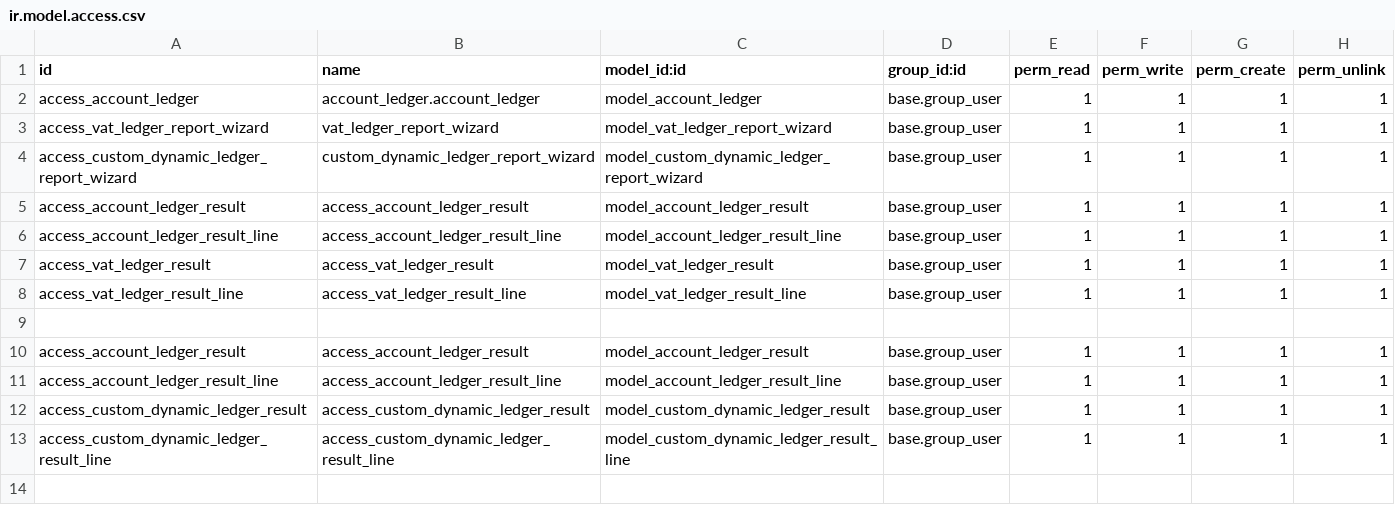
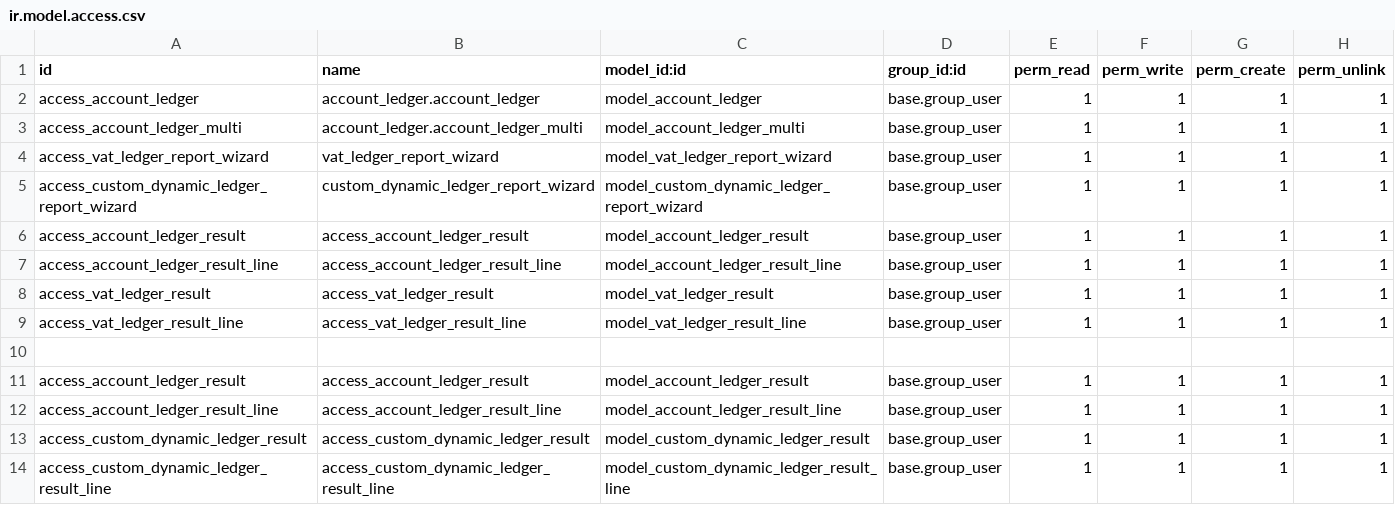
Before and after one commit to Petroraq-Engineering-Co-Ltd/Petroraq_V17, a CSV file: account_ledger/security/ir.model.access.csv, drawn as a sheet.

Commit message:
[ADD] Petro Ledger Multi Report

```diff
--- a/account_ledger/security/ir.model.access.csv
+++ b/account_ledger/security/ir.model.access.csv
@@ -2,2 +2,3 @@ id,name,model_id:id,group_id:id,perm_read,perm_write,perm_create,perm_unlink
 access_account_ledger,account_ledger.account_ledger,model_account_ledger,base.group_user,1,1,1,1
+access_account_ledger_multi,account_ledger.account_ledger_multi,model_account_ledger_multi,base.group_user,1,1,1,1
 access_vat_ledger_report_wizard,vat_ledger_report_wizard,model_vat_ledger_report_wizard,base.group_user,1,1,1,1
```
Also changed, not shown: 10 other files.
